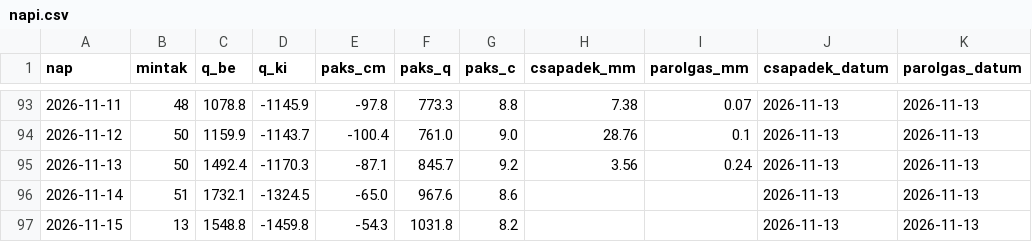
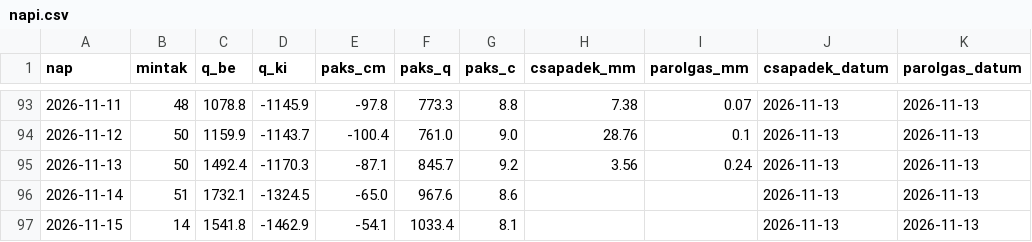
Before and after one commit to lpapp68/basin, a CSV file: archiv/napi.csv, drawn as a sheet; only a part is shown, gaps mark what is left out.

```diff
--- a/archiv/napi.csv
+++ b/archiv/napi.csv
@@ -96,2 +96,2 @@ nap,mintak,q_be,q_ki,paks_cm,paks_q,paks_c,csapadek_mm,parolgas_mm,csapadek_datu
 2026-11-14,51,1732.1,-1324.5,-65.0,967.6,8.6,,,2026-11-13,2026-11-13
-2026-11-15,13,1548.8,-1459.8,-54.3,1031.8,8.2,,,2026-11-13,2026-11-13
+2026-11-15,14,1541.8,-1462.9,-54.1,1033.4,8.1,,,2026-11-13,2026-11-13
```
Also changed, not shown: archiv/duna_napi.csv, archiv/oras.csv, 2 other files.
